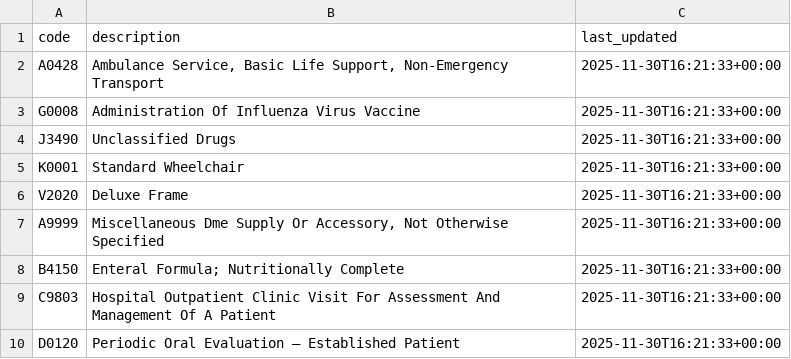
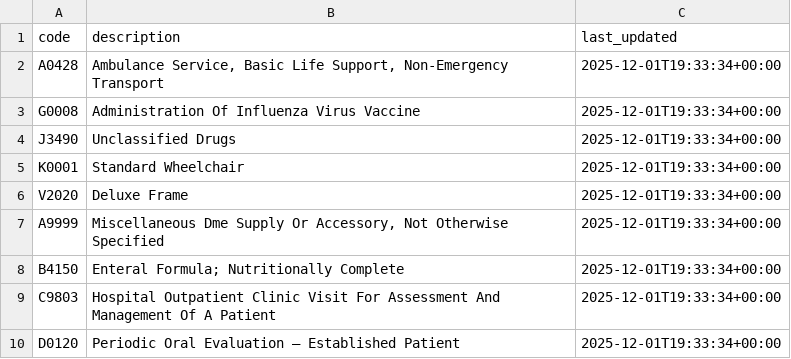
Before and after one commit to LouisMuriuki/codex-sync-etl, a CSV file: output/csv/hcpcs_clean.csv, drawn as a sheet.

```diff
--- a/output/csv/hcpcs_clean.csv
+++ b/output/csv/hcpcs_clean.csv
@@ -1,10 +1,10 @@
 code,description,last_updated
-A0428,"Ambulance Service, Basic Life Support, Non-Emergency Transport",2025-11-30T16:21:33+00:00
-G0008,Administration Of Influenza Virus Vaccine,2025-11-30T16:21:33+00:00
-J3490,Unclassified Drugs,2025-11-30T16:21:33+00:00
-K0001,Standard Wheelchair,2025-11-30T16:21:33+00:00
-V2020,Deluxe Frame,2025-11-30T16:21:33+00:00
-A9999,"Miscellaneous Dme Supply Or Accessory, Not Otherwise Specified",2025-11-30T16:21:33+00:00
-B4150,Enteral Formula; Nutritionally Complete,2025-11-30T16:21:33+00:00
-C9803,Hospital Outpatient Clinic Visit For Assessment And Management Of A Patient,2025-11-30T16:21:33+00:00
-D0120,Periodic Oral Evaluation – Established Patient,2025-11-30T16:21:33+00:00
+A0428,"Ambulance Service, Basic Life Support, Non-Emergency Transport",2025-12-01T19:33:34+00:00
+G0008,Administration Of Influenza Virus Vaccine,2025-12-01T19:33:34+00:00
+J3490,Unclassified Drugs,2025-12-01T19:33:34+00:00
+K0001,Standard Wheelchair,2025-12-01T19:33:34+00:00
+V2020,Deluxe Frame,2025-12-01T19:33:34+00:00
+A9999,"Miscellaneous Dme Supply Or Accessory, Not Otherwise Specified",2025-12-01T19:33:34+00:00
+B4150,Enteral Formula; Nutritionally Complete,2025-12-01T19:33:34+00:00
+C9803,Hospital Outpatient Clinic Visit For Assessment And Management Of A Patient,2025-12-01T19:33:34+00:00
+D0120,Periodic Oral Evaluation – Established Patient,2025-12-01T19:33:34+00:00
```
Also changed, not shown: output/csv/icd10cm_clean.csv, output/csv/icd10who_clean.csv, 6 other files.
